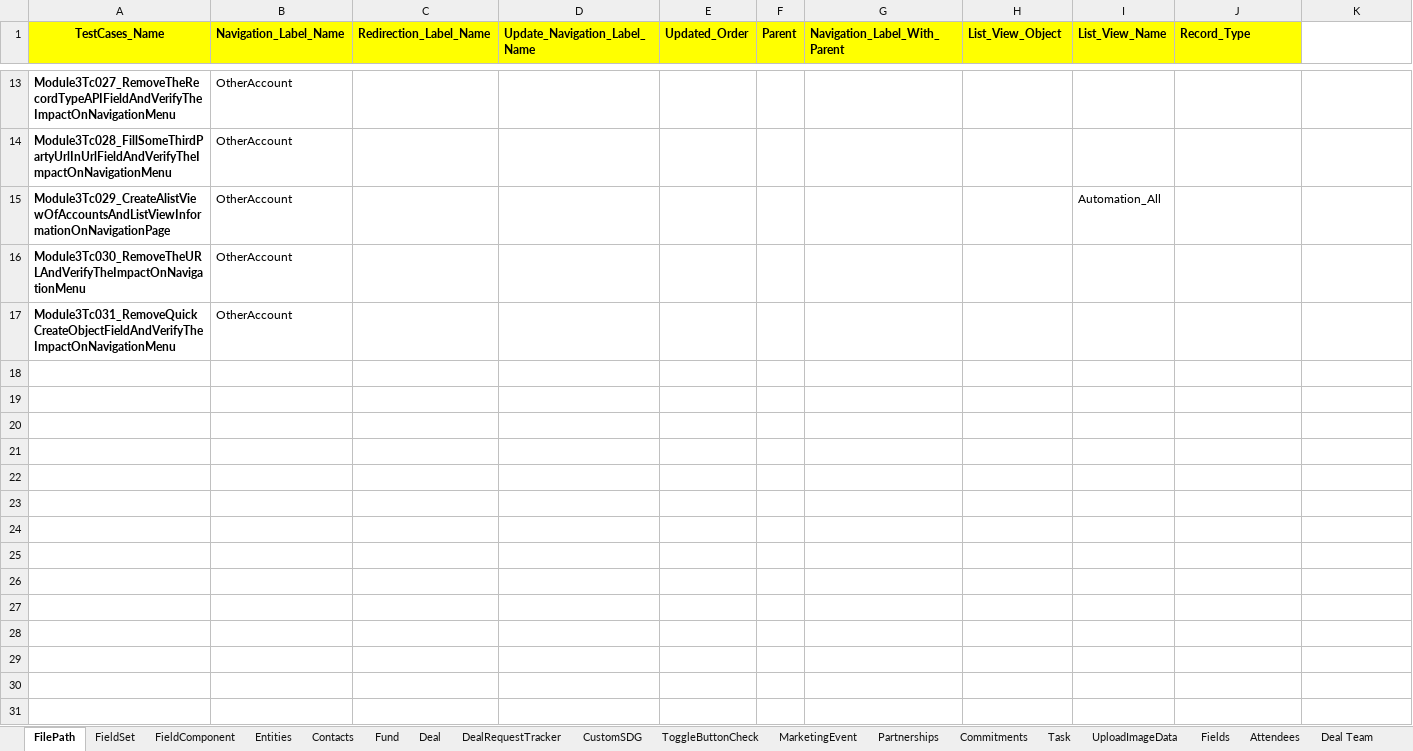
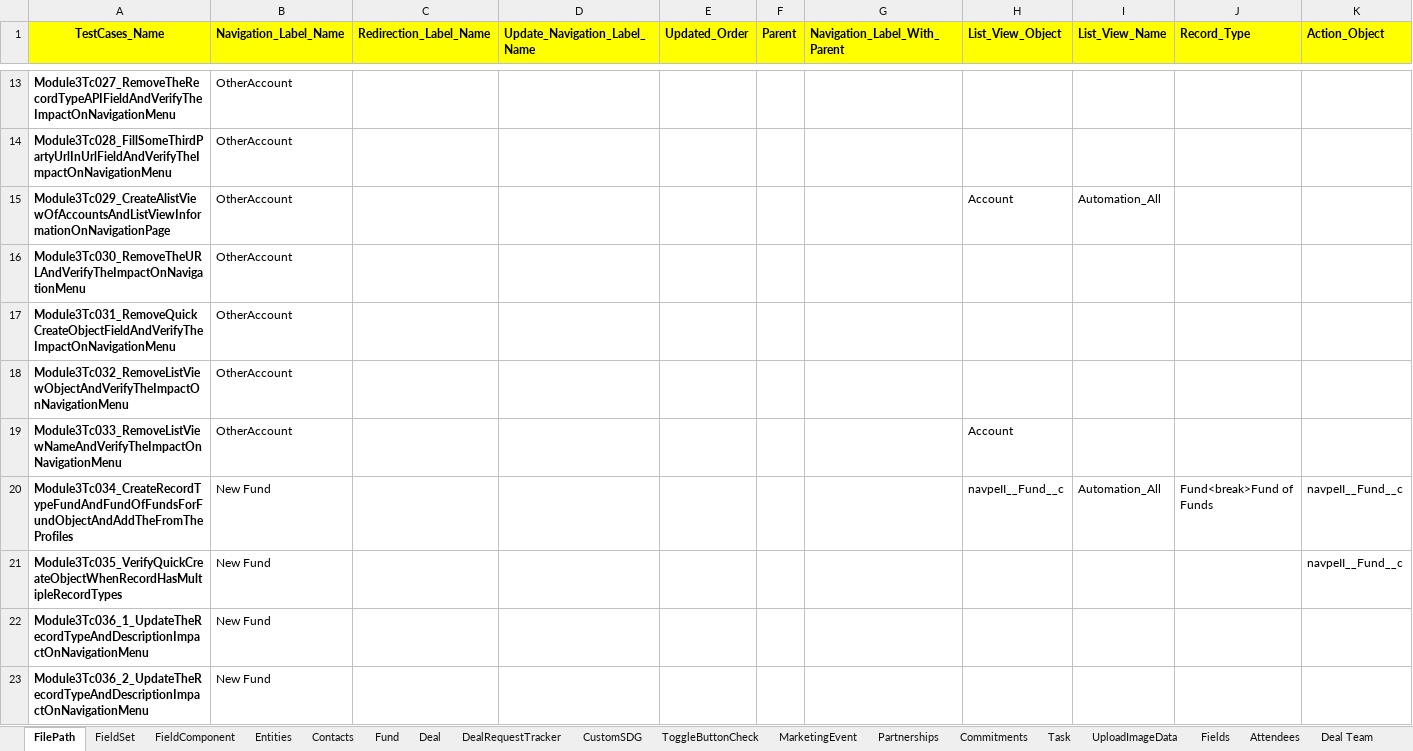
Before and after one commit to NitinNavatar/PE4.7, an Excel workbook: Phase1DataSheet.xlsx, sheet FilePath, drawn as a sheet; only a part is shown, gaps mark what is left out; values as stored, in another font and other column widths than the file's, no borders; the diff names each change by its address in the sheet, - before the commit and + after, or states it on an @@ line.

```diff
--- a/Phase1DataSheet.xlsx (sheet FilePath)
+++ b/Phase1DataSheet.xlsx (sheet FilePath)
-K1: (empty)
+K1: Action_Object
-K1 fill: none
+K1 fill: #FFFF00
-H15 (List_View_Object): (empty)
+H15 (List_View_Object): Account
+row 18: Module3Tc032_RemoveListViewObjectAndVerifyTheImpactOnNavigationMenu | OtherAccount
+row 19: Module3Tc033_RemoveListViewNameAndVerifyTheImpactOnNavigationMenu | OtherAccount |  |  |  |  |  | Account
+row 20: Module3Tc034_CreateRecordTypeFundAndFundOfFundsForFundObjectAndAddTheFromTheProfiles | New Fund |  |  |  |  |  | navpeII__Fund__c | Automation_All | Fund<break>Fund of Funds | navpeII__Fund__c
+row 21: Module3Tc035_VerifyQuickCreateObjectWhenRecordHasMultipleRecordTypes | New Fund |  |  |  |  |  |  |  |  | navpeII__Fund__c
+row 22: Module3Tc036_1_UpdateTheRecordTypeAndDescriptionImpactOnNavigationMenu | New Fund
+row 23: Module3Tc036_2_UpdateTheRecordTypeAndDescriptionImpactOnNavigationMenu | New Fund
```
Also changed, not shown: TestCases.xlsx.
